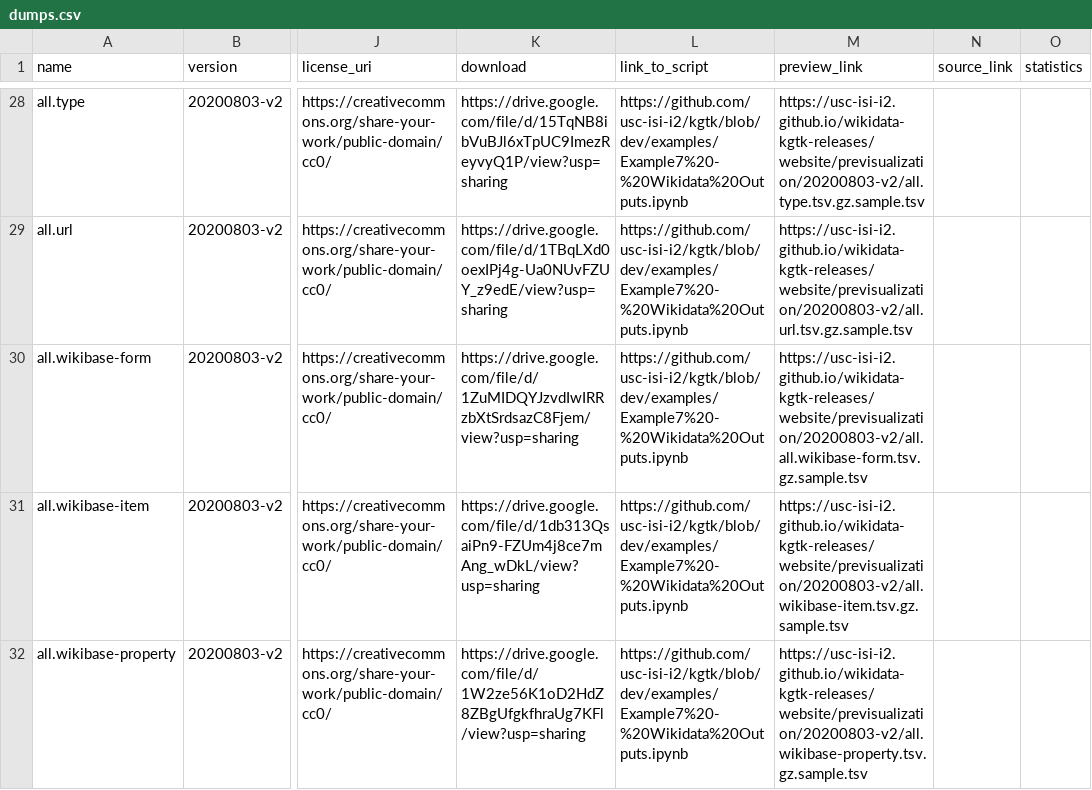
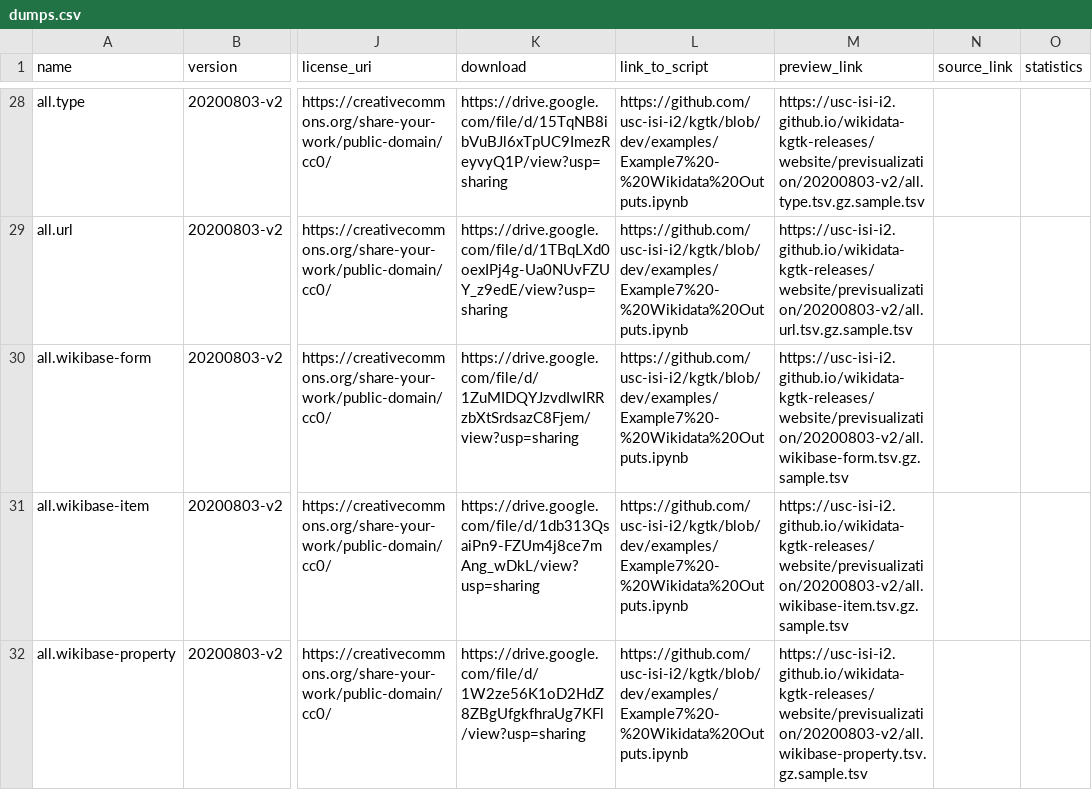
Before and after one commit to usc-isi-i2/wikidata-kgtk-releases, a CSV file: dumps.csv, drawn as a sheet; only a part is shown, gaps mark what is left out; the diff names each change by its address in the sheet, - before the commit and + after, or states it on an @@ line.

Commit message:
typo

```diff
--- a/dumps.csv
+++ b/dumps.csv
-M30 (preview_link): https://usc-isi-i2.github.io/wikidata-kgtk-releases/website/previsualization/20200803-v2/all.all.wikibase-form.tsv.gz.sample.tsv
+M30 (preview_link): https://usc-isi-i2.github.io/wikidata-kgtk-releases/website/previsualization/20200803-v2/all.wikibase-form.tsv.gz.sample.tsv
```
Also changed, not shown: 1 other file.
